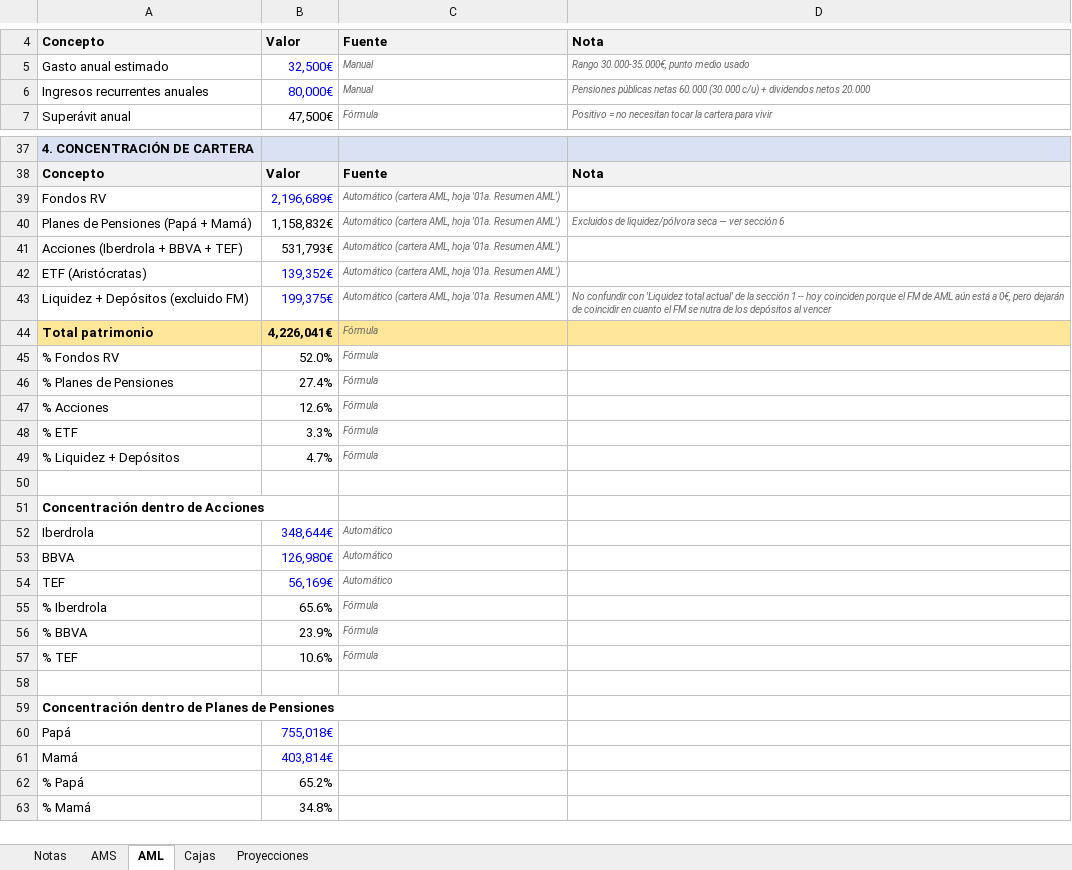
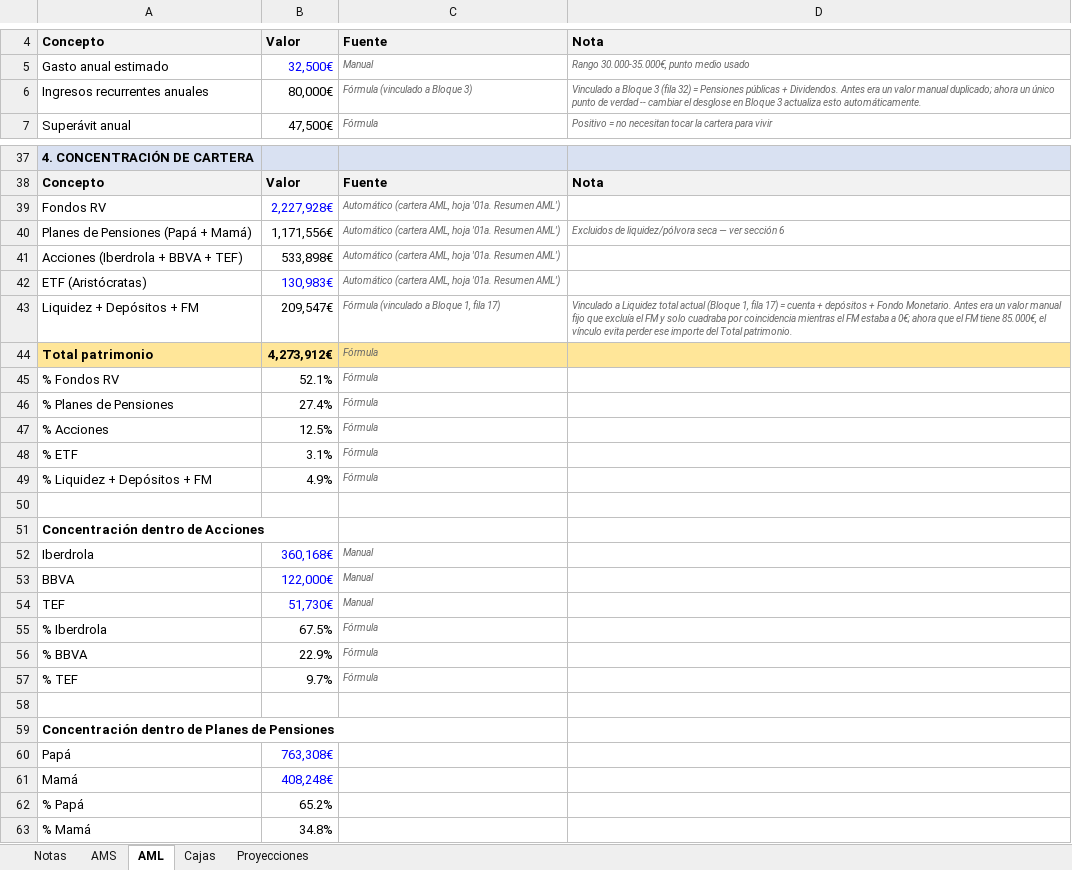
Before and after one commit to amanzanossaez-coder/SOP_Research_Engine, an Excel workbook: data/raw/personal_capacity_facts.xlsx, sheet AML, drawn as a sheet; only a part is shown, gaps mark what is left out; values as stored, in another font and other column widths than the file's, no borders; removed rows and columns are numbered as before the commit, all else as after; the diff covers the shown part only; the diff names each change by its address in the sheet, - before the commit and + after, or states it on an @@ line.

```diff
--- a/data/raw/personal_capacity_facts.xlsx (sheet AML)
+++ b/data/raw/personal_capacity_facts.xlsx (sheet AML)
-B6 text colour: #0000FF
+B6 text colour: black
-C6: Manual
+C6: Fórmula (vinculado a Bloque 3)
-D6: Pensiones públicas netas 60.000 (30.000 c/u) + dividendos netos 20.000
+D6: Vinculado a Bloque 3 (fila 32) = Pensiones públicas + Dividendos. Antes era un valor manual duplicado; ahora un único punto de verdad -- cambiar el desglose en Bloque 3 actualiza esto automáticamente.
-B39: 2,196,689€
+B39: 2,227,928€
-B40: 1,158,832€
+B40: 1,171,556€
-B41: 531,793€
+B41: 533,898€
-B42: 139,352€
+B42: 130,983€
-row 43: Liquidez + Depósitos (excluido FM) | 199,375€ | Automático (cartera AML, hoja '01a. Resumen AML') | No confundir con 'Liquidez total actual' de la sección 1 -- hoy coinciden porque el FM de AML aún está a 0€, pero dejarán de coincidir en cuanto el FM se nutra de los depósitos al vencer
+row 43: Liquidez + Depósitos + FM | 209,547€ | Fórmula (vinculado a Bloque 1, fila 17) | Vinculado a Liquidez total actual (Bloque 1, fila 17) = cuenta + depósitos + Fondo Monetario. Antes era un valor manual fijo que excluía el FM y solo cuadraba por coincidencia mientras el FM estaba a 0€; ahora que el FM tiene 85.000€, el vínculo evita perder ese importe del Total patrimonio.
-B44: 4,226,041€
+B44: 4,273,912€
-B45: 52.0%
+B45: 52.1%
-B47: 12.6%
+B47: 12.5%
-B48: 3.3%
+B48: 3.1%
-A49: % Liquidez + Depósitos
+A49: % Liquidez + Depósitos + FM
-B49: 4.7%
+B49: 4.9%
-B52: 348,644€
+B52: 360,168€
-C52:C54: Automático
+C52:C54: Manual
-B53: 126,980€
+B53: 122,000€
-B54: 56,169€
+B54: 51,730€
-B55: 65.6%
+B55: 67.5%
-B56: 23.9%
+B56: 22.9%
-B57: 10.6%
+B57: 9.7%
-B60: 755,018€
+B60: 763,308€
-B61: 403,814€
+B61: 408,248€
```
Also changed, not shown: 17 edited cells elsewhere in this sheet, sheet Proyecciones, sheet Cajas, sheet AMS, sheet Notas, formulas that keep their value.
